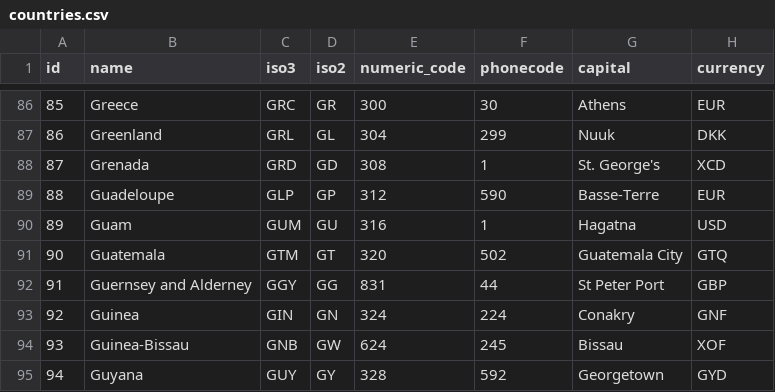
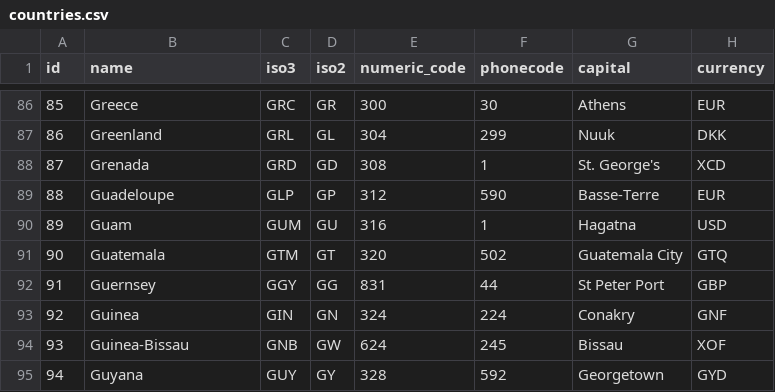
Before and after one commit to dr5hn/countries-states-cities-database, a CSV file: csv/countries.csv, drawn as a sheet; only a part is shown, gaps mark what is left out; the diff names each change by its address in the sheet, - before the commit and + after, or states it on an @@ line.

```diff
--- a/csv/countries.csv
+++ b/csv/countries.csv
-B92 (name): Guernsey and Alderney
+B92 (name): Guernsey
```
Also changed, not shown: csv/states.csv, 31 other files.
